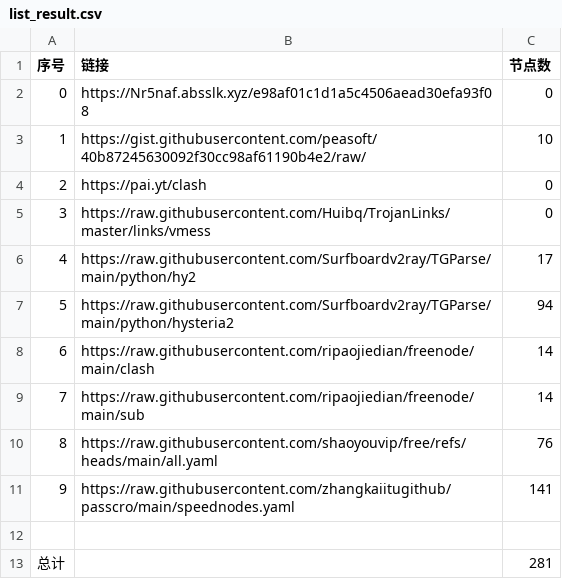
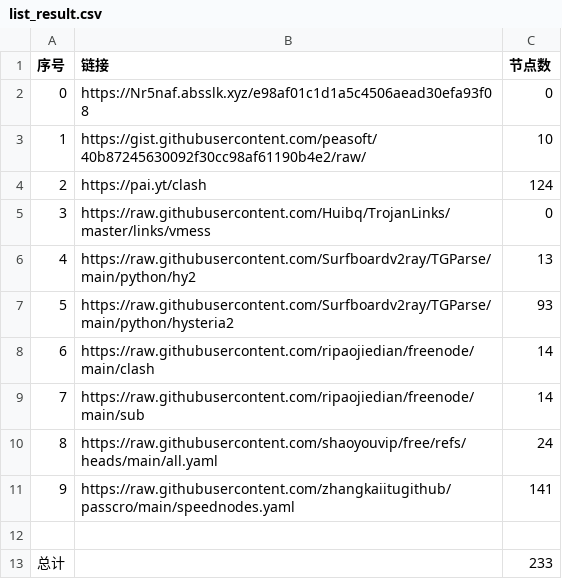
Before and after one commit to csnr5588/AutoMergePublicNodes, a CSV file: list_result.csv, drawn as a sheet.

```diff
--- a/list_result.csv
+++ b/list_result.csv
@@ -3,11 +3,11 @@
 1,https://gist.githubusercontent.com/peasoft/40b87245630092f30cc98af61190b4e2/raw/,10
-2,https://pai.yt/clash,0
+2,https://pai.yt/clash,124
 3,https://raw.githubusercontent.com/Huibq/TrojanLinks/master/links/vmess,0
-4,https://raw.githubusercontent.com/Surfboardv2ray/TGParse/main/python/hy2,17
-5,https://raw.githubusercontent.com/Surfboardv2ray/TGParse/main/python/hysteria2,94
+4,https://raw.githubusercontent.com/Surfboardv2ray/TGParse/main/python/hy2,13
+5,https://raw.githubusercontent.com/Surfboardv2ray/TGParse/main/python/hysteria2,93
 6,https://raw.githubusercontent.com/ripaojiedian/freenode/main/clash,14
 7,https://raw.githubusercontent.com/ripaojiedian/freenode/main/sub,14
-8,https://raw.githubusercontent.com/shaoyouvip/free/refs/heads/main/all.yaml,76
+8,https://raw.githubusercontent.com/shaoyouvip/free/refs/heads/main/all.yaml,24
 9,https://raw.githubusercontent.com/zhangkaiitugithub/passcro/main/speednodes.yaml,141
 
-总计,,281
+总计,,233
```
Also changed, not shown: 22 other files.
